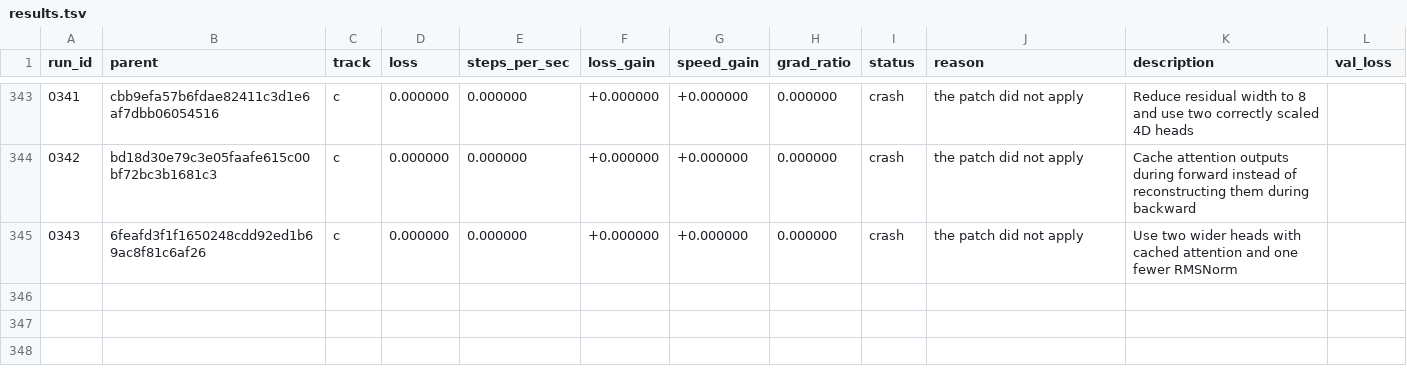
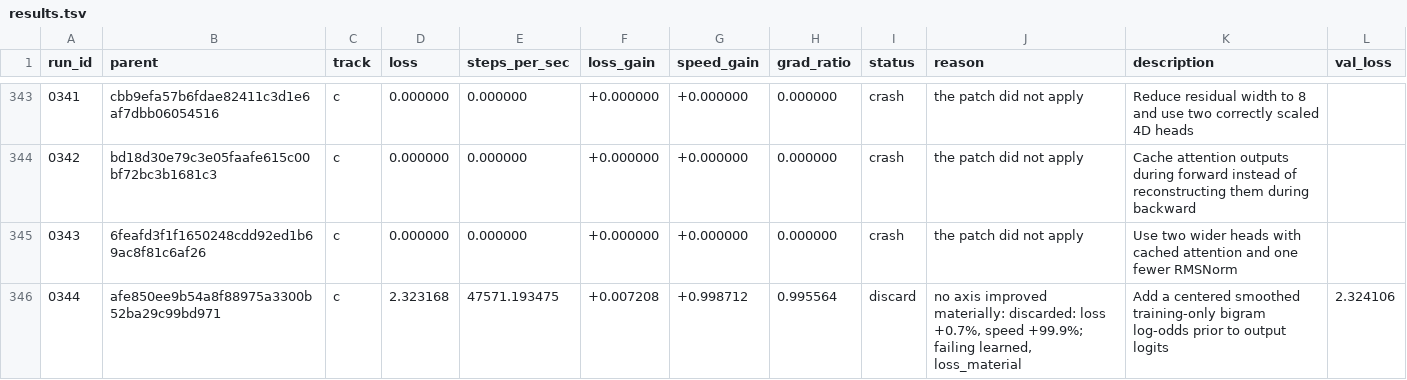
Before and after one commit to DenimPatel/learn-micro-gpt, a TSV file: autoresearch/results.tsv, drawn as a sheet; only a part is shown, gaps mark what is left out.

Commit message:
research(c): discard 0344 -- Add a centered smoothed training-only bigram log-odds prior to output logits
Experiment 0344 · discard · loss 2.3232 (+0.7% vs baseline 2.3400)
                   · speed 47571.2 steps/s (+99.9%, median of 3)

Hypothesis: A centered empirical bigram log-odds prior should supply reliable character-transition structure without double-counting the existing unigram bias, although the residual model may already have learned most of it.

Measured: last-50-step windowed mean 2.3232 (first window 2.4818, +6.4%); steps/sec 47571.2 over 3 runs.
Gradient directional-derivative ratio 0.9956 (band 0.5-2.0, checked at two step sizes).

Verdict: discarded: loss +0.7%, speed +99.9%; failing learned, loss_material.
Thresholds: loss_material=0.02 loss_tol=0.05 speed_material=0.1 speed_tol=0.05 min_improvement=0.1.

Record: autoresearch/runs/0344.json
Diff:   autoresearch/diffs/0344.patch
Model:  stealth/space-bunny-alpha (max)

```diff
--- a/autoresearch/results.tsv
+++ b/autoresearch/results.tsv
@@ -345 +345,2 @@ run_id	parent	track	loss	steps_per_sec	loss_gain	speed_gain	grad_ratio	status	re
 0343	6feafd3f1f1650248cdd92ed1b69ac8f81c6af26	c	0.000000	0.000000	+0.000000	+0.000000	0.000000	crash	the patch did not apply	Use two wider heads with cached attention and one fewer RMSNorm	
+0344	afe850ee9b54a8f88975a3300b52ba29c99bd971	c	2.323168	47571.193475	+0.007208	+0.998712	0.995564	discard	no axis improved materially: discarded: loss +0.7%, speed +99.9%; failing learned, loss_material	Add a centered smoothed training-only bigram log-odds prior to output logits	2.324106
```
Also changed, not shown: 3 other files.
